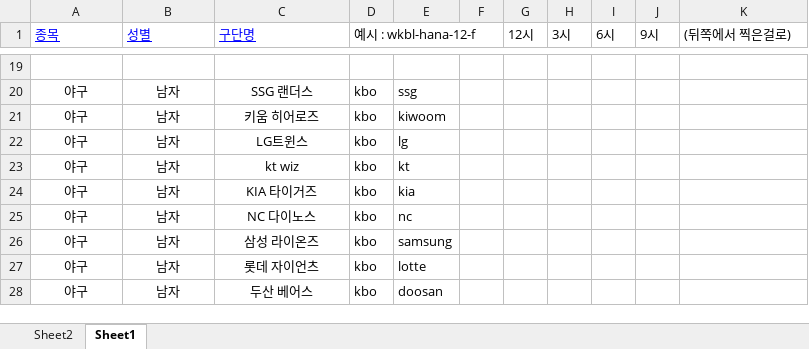
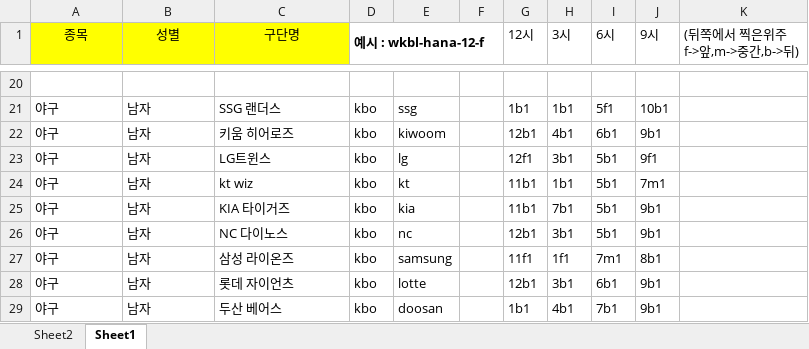
Before and after one commit to revten/final-project-sports-view-community, an Excel workbook: src/main/webapp/resources/fial_img/구장사진.xlsx, sheet Sheet1, drawn as a sheet; only a part is shown, gaps mark what is left out; values as stored, in another font and other column widths than the file's, no borders; addresses are those after the commit; the diff covers the shown part only; the diff names each change by its address in the sheet, - before the commit and + after, or states it on an @@ line.

```diff
--- a/src/main/webapp/resources/fial_img/구장사진.xlsx (sheet Sheet1)
+++ b/src/main/webapp/resources/fial_img/구장사진.xlsx (sheet Sheet1)
@@ A1:C1 fill: none → #FFFF00, underline: on → off, text colour: #0000FF → black, alignment: left → center @@
-D1 bold: off
+D1 bold: on
-K1: (뒤쪽에서 찍은걸로)
+K1: (뒤쪽에서 찍은위주 f->앞,m->중간,b->뒤)
-A21:C29 alignment: center
+A21:C29 alignment: left
-G21 (12시): (empty)
+G21 (12시): 1b1
-H21 (3시): (empty)
+H21 (3시): 1b1
-I21 (6시): (empty)
+I21 (6시): 5f1
-J21 (9시): (empty)
+J21 (9시): 10b1
-G22 (12시): (empty)
+G22 (12시): 12b1
-H22 (3시): (empty)
+H22 (3시): 4b1
-I22 (6시): (empty)
+I22 (6시): 6b1
-J22 (9시): (empty)
+J22 (9시): 9b1
-G23 (12시): (empty)
+G23 (12시): 12f1
-H23 (3시): (empty)
+H23 (3시): 3b1
-I23:I26 (6시): (empty)
+I23:I26 (6시): 5b1
-J23 (9시): (empty)
+J23 (9시): 9f1
-G24:G25 (12시): (empty)
+G24:G25 (12시): 11b1
-H24 (3시): (empty)
+H24 (3시): 1b1
-J24 (9시): (empty)
+J24 (9시): 7m1
-H25 (3시): (empty)
+H25 (3시): 7b1
-J25:J26 (9시): (empty)
+J25:J26 (9시): 9b1
-G26 (12시): (empty)
+G26 (12시): 12b1
-H26 (3시): (empty)
+H26 (3시): 3b1
-G27 (12시): (empty)
+G27 (12시): 11f1
-H27 (3시): (empty)
+H27 (3시): 1f1
-I27 (6시): (empty)
+I27 (6시): 7m1
-J27 (9시): (empty)
+J27 (9시): 8b1
-G28 (12시): (empty)
+G28 (12시): 12b1
-H28 (3시): (empty)
+H28 (3시): 3b1
-I28 (6시): (empty)
+I28 (6시): 6b1
-J28:J29 (9시): (empty)
+J28:J29 (9시): 9b1
-G29 (12시): (empty)
+G29 (12시): 1b1
-H29 (3시): (empty)
+H29 (3시): 4b1
-I29 (6시): (empty)
+I29 (6시): 7b1
```
Also changed, not shown: 1 added row, 78 edited cells and cell formats elsewhere in this sheet, 12 other files.
